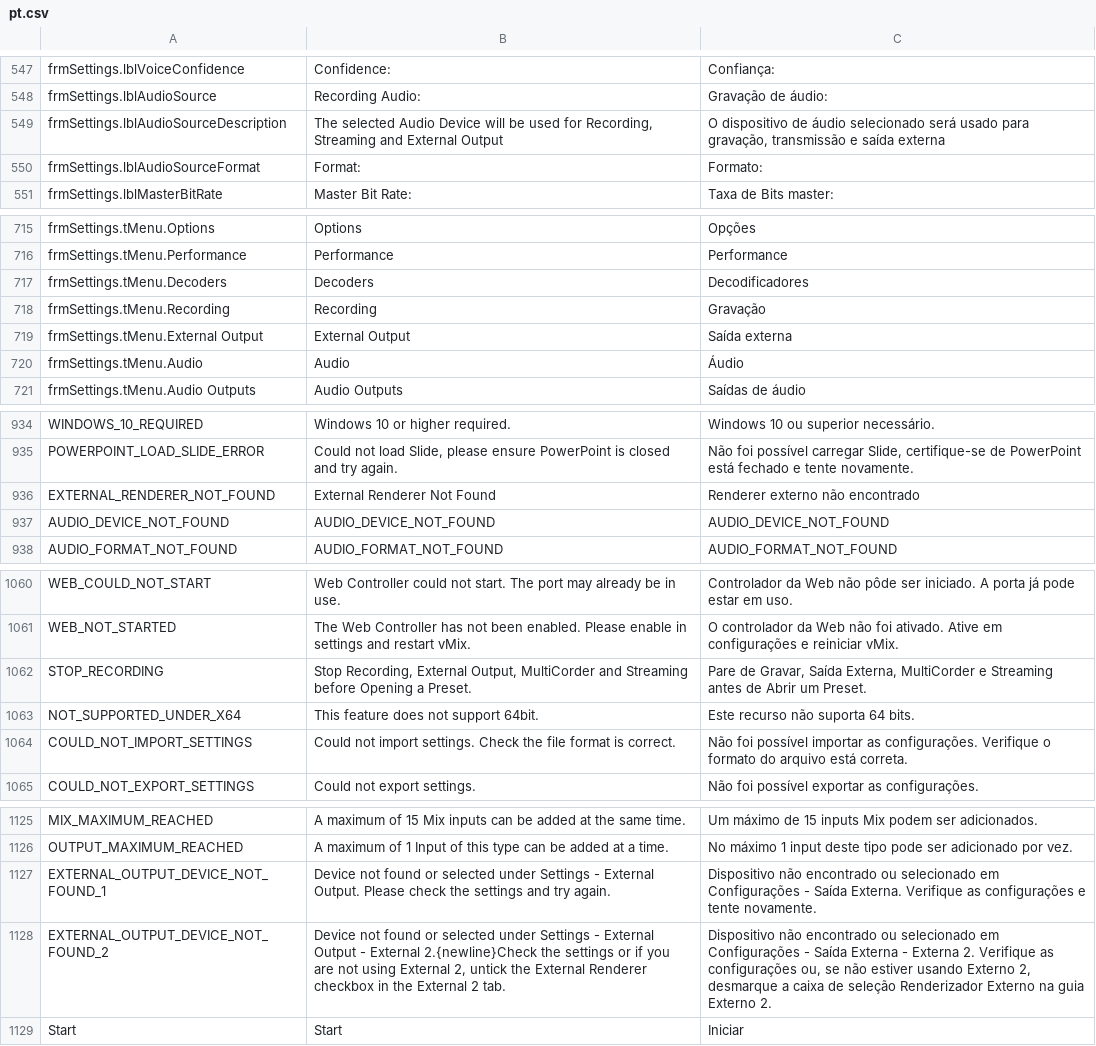
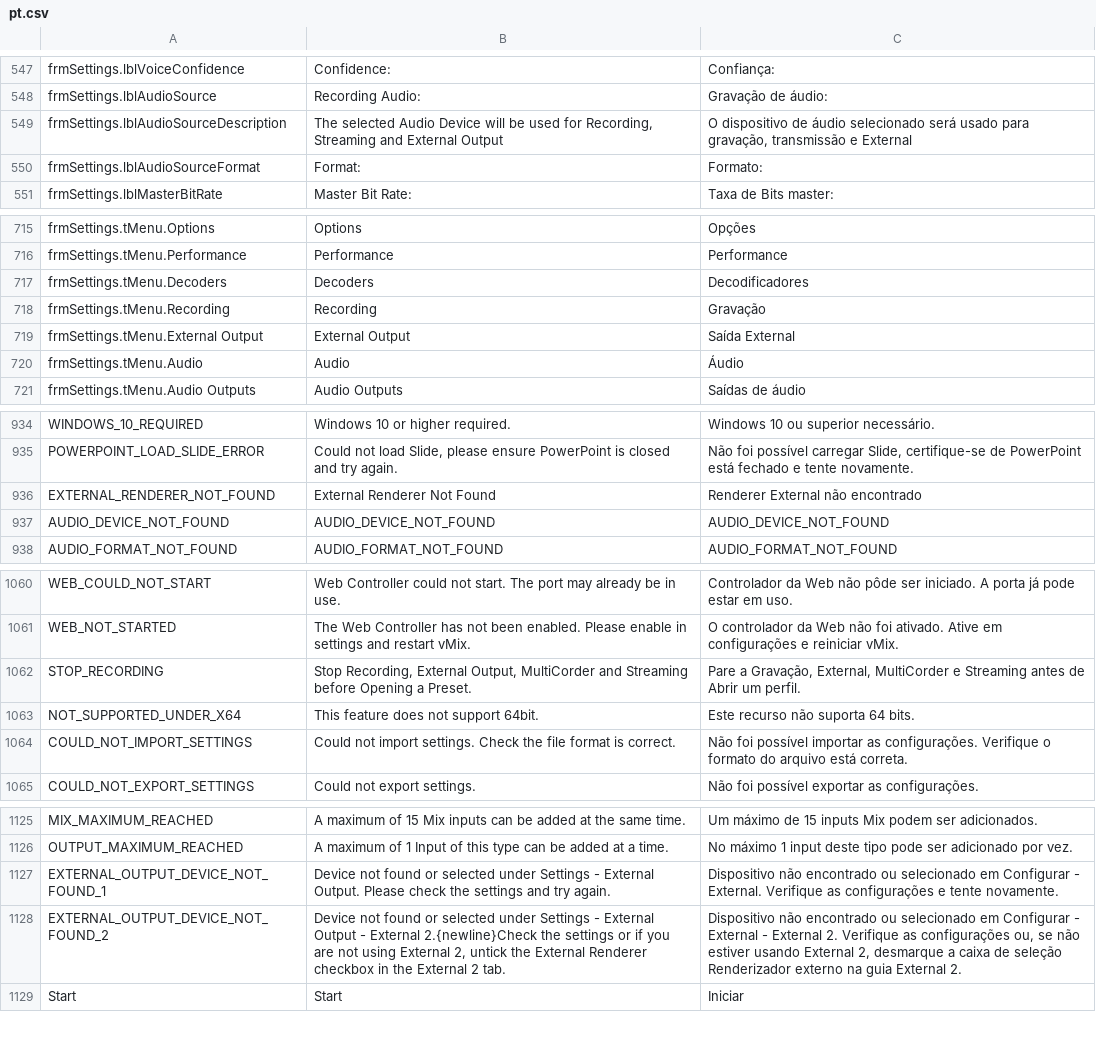
Before and after one commit to jonatasoliveira/vmix-lang-pt-br, a CSV file: pt.csv, drawn as a sheet; only a part is shown, gaps mark what is left out; the diff covers the shown part only.

Commit message:
changing from "externo" ou "saída" para "External"

```diff
--- a/pt.csv
+++ b/pt.csv
@@ -548,3 +548,3 @@ frmSettings.lblVoiceConfidence,Confidence:,Confiança:
 frmSettings.lblAudioSource,Recording Audio:,Gravação de áudio:
-frmSettings.lblAudioSourceDescription,"The selected Audio Device will be used for Recording, Streaming and External Output","O dispositivo de áudio selecionado será usado para gravação, transmissão e saída externa"
+frmSettings.lblAudioSourceDescription,"The selected Audio Device will be used for Recording, Streaming and External Output","O dispositivo de áudio selecionado será usado para gravação, transmissão e External"
 frmSettings.lblAudioSourceFormat,Format:,Formato:
@@ -718,3 +718,3 @@ frmSettings.tMenu.Decoders,Decoders,Decodificadores
 frmSettings.tMenu.Recording,Recording,Gravação
-frmSettings.tMenu.External Output,External Output,Saída externa
+frmSettings.tMenu.External Output,External Output,Saída External
 frmSettings.tMenu.Audio,Audio,Áudio
@@ -935,3 +935,3 @@ WINDOWS_10_REQUIRED,Windows 10 or higher required.,Windows 10 ou superior necess
 POWERPOINT_LOAD_SLIDE_ERROR,"Could not load Slide, please ensure PowerPoint is closed and try again.","Não foi possível carregar Slide, certifique-se de PowerPoint está fechado e tente novamente."
-EXTERNAL_RENDERER_NOT_FOUND,External Renderer Not Found,Renderer externo não encontrado
+EXTERNAL_RENDERER_NOT_FOUND,External Renderer Not Found,Renderer External não encontrado
 AUDIO_DEVICE_NOT_FOUND,AUDIO_DEVICE_NOT_FOUND,AUDIO_DEVICE_NOT_FOUND
@@ -1061,3 +1061,3 @@ WEB_COULD_NOT_START,Web Controller could not start. The port may already be in u
 WEB_NOT_STARTED,The Web Controller has not been enabled. Please enable in settings and restart vMix.,O controlador da Web não foi ativado. Ative em configurações e reiniciar vMix.
-STOP_RECORDING,"Stop Recording, External Output, MultiCorder and Streaming before Opening a Preset.","Pare de Gravar, Saída Externa, MultiCorder e Streaming antes de Abrir um Preset."
+STOP_RECORDING,"Stop Recording, External Output, MultiCorder and Streaming before Opening a Preset.","Pare a Gravação, External, MultiCorder e Streaming antes de Abrir um perfil."
 NOT_SUPPORTED_UNDER_X64,This feature does not support 64bit.,Este recurso não suporta 64 bits.
@@ -1126,4 +1126,4 @@ MIX_MAXIMUM_REACHED,A maximum of 15 Mix inputs can be added at the same time.,Um
 OUTPUT_MAXIMUM_REACHED,A maximum of 1 Input of this type can be added at a time.,No máximo 1 input deste tipo pode ser adicionado por vez.
-EXTERNAL_OUTPUT_DEVICE_NOT_FOUND_1,Device not found or selected under Settings - External Output. Please check the settings and try again.,Dispositivo não encontrado ou selecionado em Configurações - Saída Externa. Verifique as configurações e tente novamente.
-EXTERNAL_OUTPUT_DEVICE_NOT_FOUND_2,"Device not found or selected under Settings - External Output - External 2.{newline}Check the settings or if you are not using External 2, untick the External Renderer checkbox in the External 2 tab.","Dispositivo não encontrado ou selecionado em Configurações - Saída Externa - Externa 2. Verifique as configurações ou, se não estiver usando Externo 2, desmarque a caixa de seleção Renderizador Externo na guia Externo 2."
+EXTERNAL_OUTPUT_DEVICE_NOT_FOUND_1,Device not found or selected under Settings - External Output. Please check the settings and try again.,Dispositivo não encontrado ou selecionado em Configurar - External. Verifique as configurações e tente novamente.
+EXTERNAL_OUTPUT_DEVICE_NOT_FOUND_2,"Device not found or selected under Settings - External Output - External 2.{newline}Check the settings or if you are not using External 2, untick the External Renderer checkbox in the External 2 tab.","Dispositivo não encontrado ou selecionado em Configurar - External - External 2. Verifique as configurações ou, se não estiver usando External 2, desmarque a caixa de seleção Renderizador externo na guia External 2."
 Start,Start,Iniciar
```
Also changed, not shown: 12 edited cells elsewhere in this file, 1 other file.
